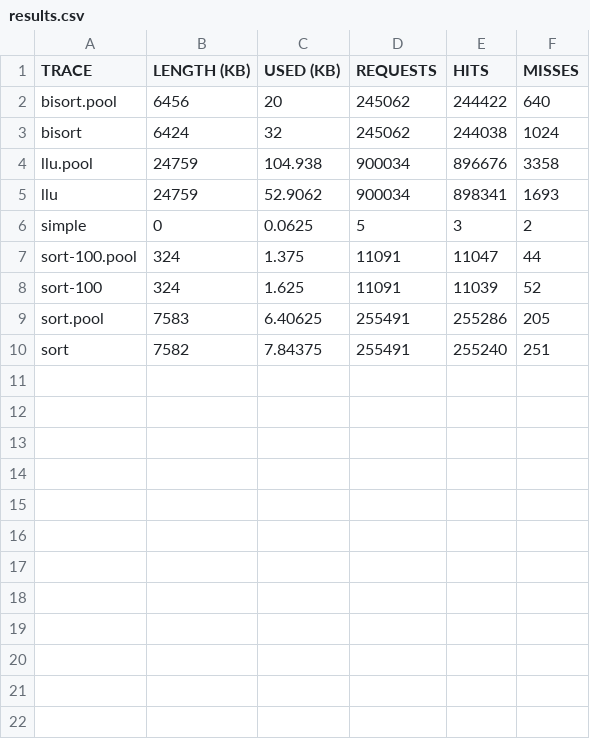
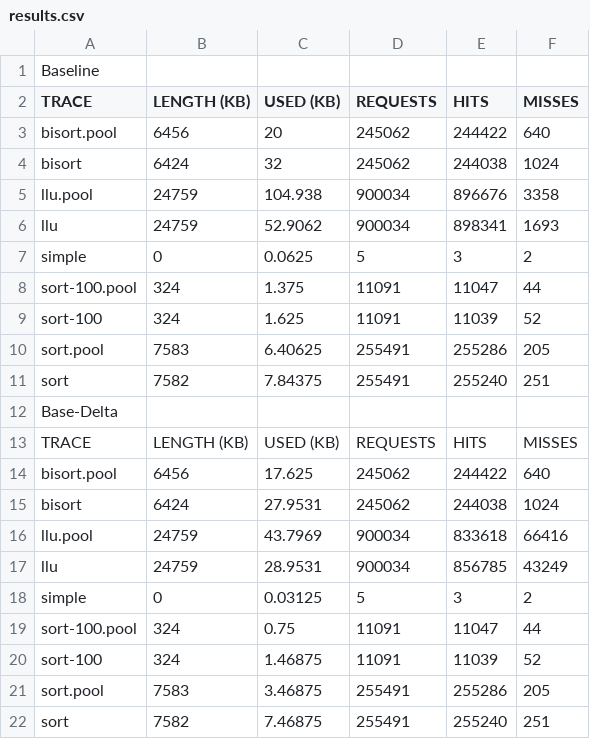
Before and after one commit to caamartin35/project740, a CSV file: data/results.csv, drawn as a sheet.

Commit message:
csv fixes, data spreadsheet

```diff
--- a/data/results.csv
+++ b/data/results.csv
@@ -1 +1,2 @@
+Baseline
 TRACE, LENGTH (KB), USED (KB), REQUESTS, HITS, MISSES
@@ -10 +11,12 @@ sort.pool, 7583, 6.40625, 255491, 255286, 205
 sort, 7582, 7.84375, 255491, 255240, 251
+Base-Delta
+TRACE, LENGTH (KB), USED (KB), REQUESTS, HITS, MISSES
+bisort.pool, 6456, 17.625, 245062, 244422, 640
+bisort, 6424, 27.9531, 245062, 244038, 1024
+llu.pool, 24759, 43.7969, 900034, 833618, 66416
+llu, 24759, 28.9531, 900034, 856785, 43249
+simple, 0, 0.03125, 5, 3, 2
+sort-100.pool, 324, 0.75, 11091, 11047, 44
+sort-100, 324, 1.46875, 11091, 11039, 52
+sort.pool, 7583, 3.46875, 255491, 255286, 205
+sort, 7582, 7.46875, 255491, 255240, 251
```
Also changed, not shown: 6 other files.
